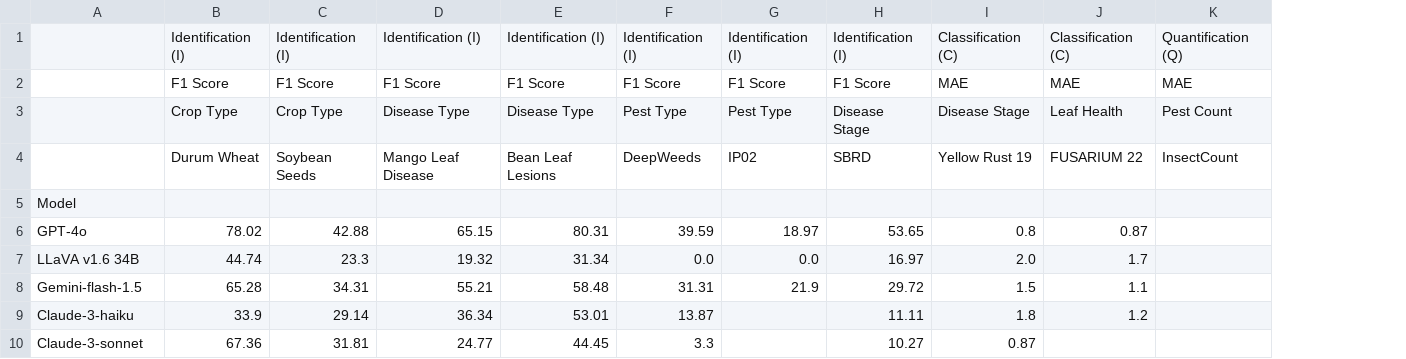
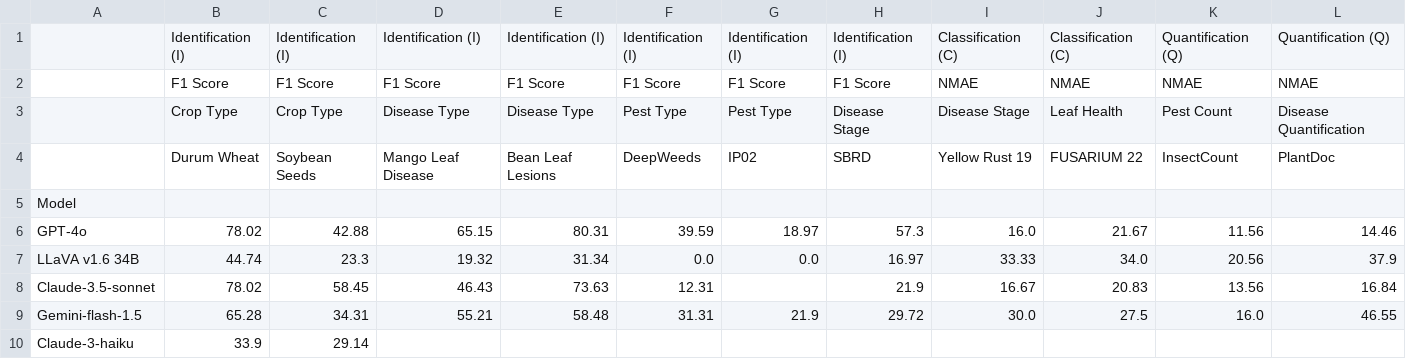
Before and after one commit to arbab-ml/AgEval, a CSV file: analysis/plain-results/result_table_shot_2.csv, drawn as a sheet; removed rows and columns are numbered as before the commit, all else as after; the diff names each change by its address in the sheet, - before the commit and + after, or states it on an @@ line.

```diff
--- a/analysis/plain-results/result_table_shot_2.csv
+++ b/analysis/plain-results/result_table_shot_2.csv
+column L, rows 1-7: Quantification (Q) | NMAE | Disease Quantification | PlantDoc |  | 14.46 | 37.9; row 9: 46.55
-I2: MAE
+I2: NMAE
-J2: MAE
+J2: NMAE
-K2: MAE
+K2: NMAE
-H6: 53.65
+H6: 57.3
-I6: 0.8
+I6: 16.0
-J6: 0.87
+J6: 21.67
-K6: (empty)
+K6: 11.56
-I7: 2.0
+I7: 33.33
-J7: 1.7
+J7: 34.0
-K7: (empty)
+K7: 20.56
+row 8: Claude-3.5-sonnet | 78.02 | 58.45 | 46.43 | 73.63 | 12.31 |  | 21.9 | 16.67 | 20.83 | 13.56 | 16.84
-I9: 1.5
+I9: 30.0
-J9: 1.1
+J9: 27.5
-K9: (empty)
+K9: 16.0
-D10: 36.34
+D10: (empty)
-E10: 53.01
+E10: (empty)
-F10: 13.87
+F10: (empty)
-H10: 11.11
+H10: (empty)
-I10: 1.8
+I10: (empty)
-J10: 1.2
+J10: (empty)
-row 10: Claude-3-sonnet | 67.36 | 31.81 | 24.77 | 44.45 | 3.3 |  | 10.27 | 0.87
```
Also changed, not shown: analysis/plain-results/result_table_shot_0.csv, analysis/plain-results/result_table_shot_1.csv, 34 other files.
